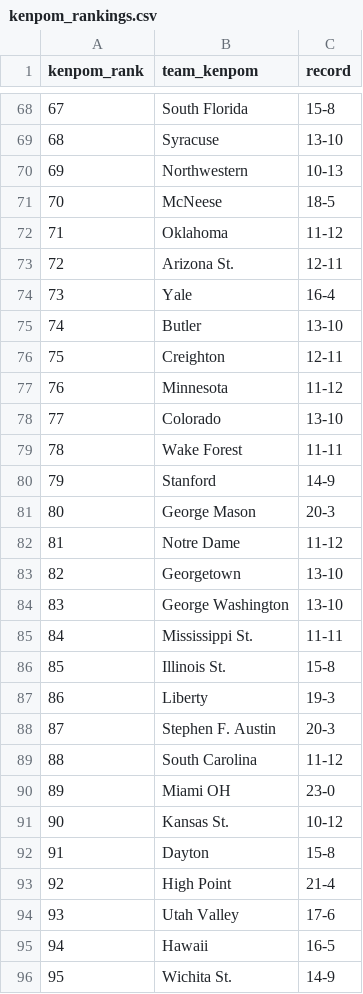
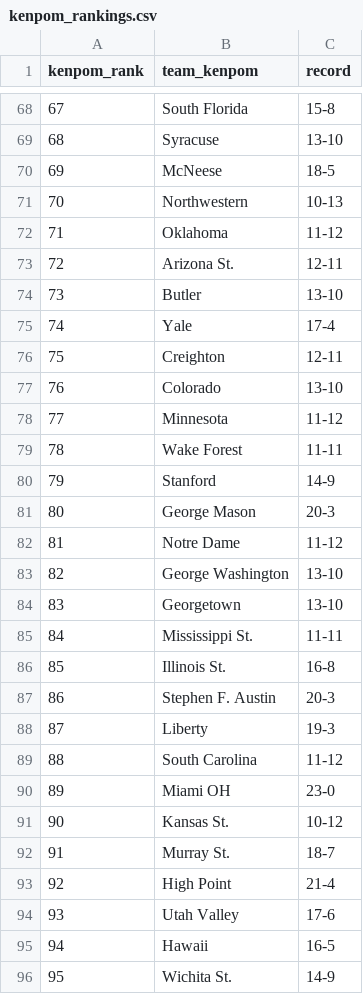
Before and after one commit to kylevogel/cbb-ratings-pipeline, a CSV file: data_raw/kenpom_rankings.csv, drawn as a sheet; only a part is shown, gaps mark what is left out; removed rows and columns are numbered as before the commit, all else as after; the diff covers the shown part only; the diff names each change by its address in the sheet, - before the commit and + after, or states it on an @@ line.

```diff
--- a/data_raw/kenpom_rankings.csv
+++ b/data_raw/kenpom_rankings.csv
@@ column A (kenpom_rank) renumbered between rows 9 and 347 @@
@@ row 71 moved to row 70: 69 @@
-row 74: 73 | Yale | 16-4
+row 75: 74 | Yale | 17-4
@@ row 78 moved to row 77: 76 @@
@@ row 84 moved to row 83: 82 @@
-C86 (record): 15-8
+C86 (record): 16-8
@@ row 88 moved to row 87: 86 @@
-row 92: 91 | Dayton | 15-8
+row 92: 91 | Murray St. | 18-7
```
Also changed, not shown: 9 added rows, 9 removed rows, 19 moved rows and 2 edited cells elsewhere in this file, data_processed/site_rankings.csv, data_raw/sos_rankings.csv, 1 other file.
